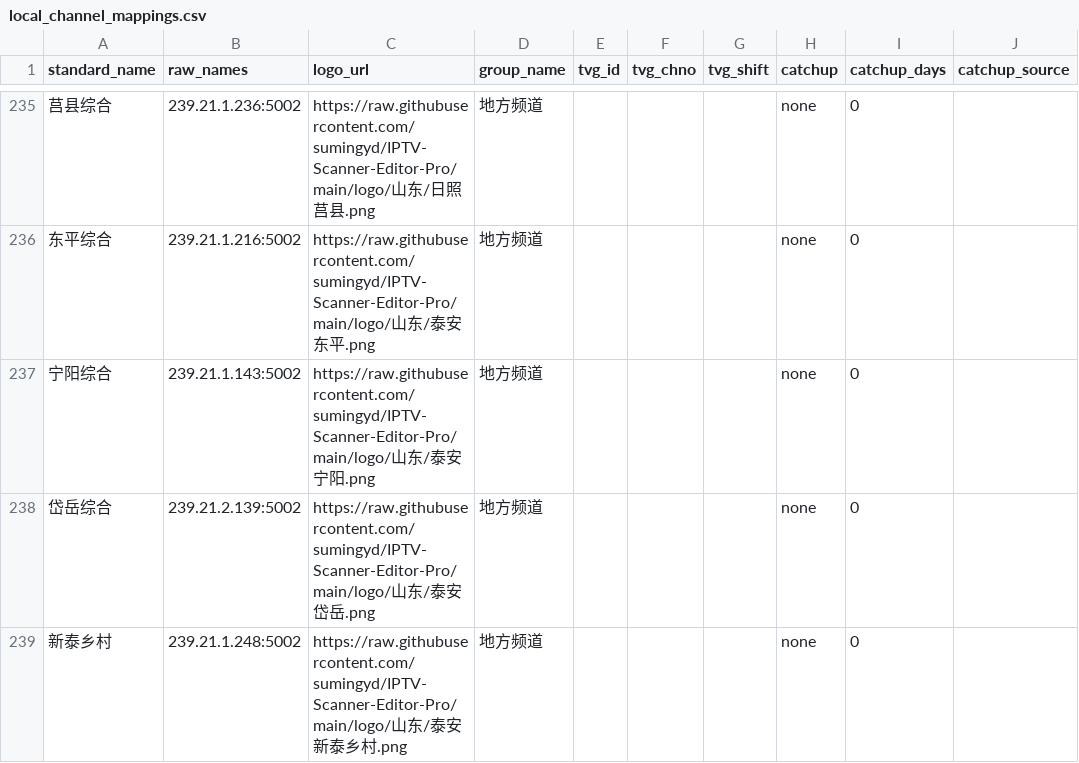
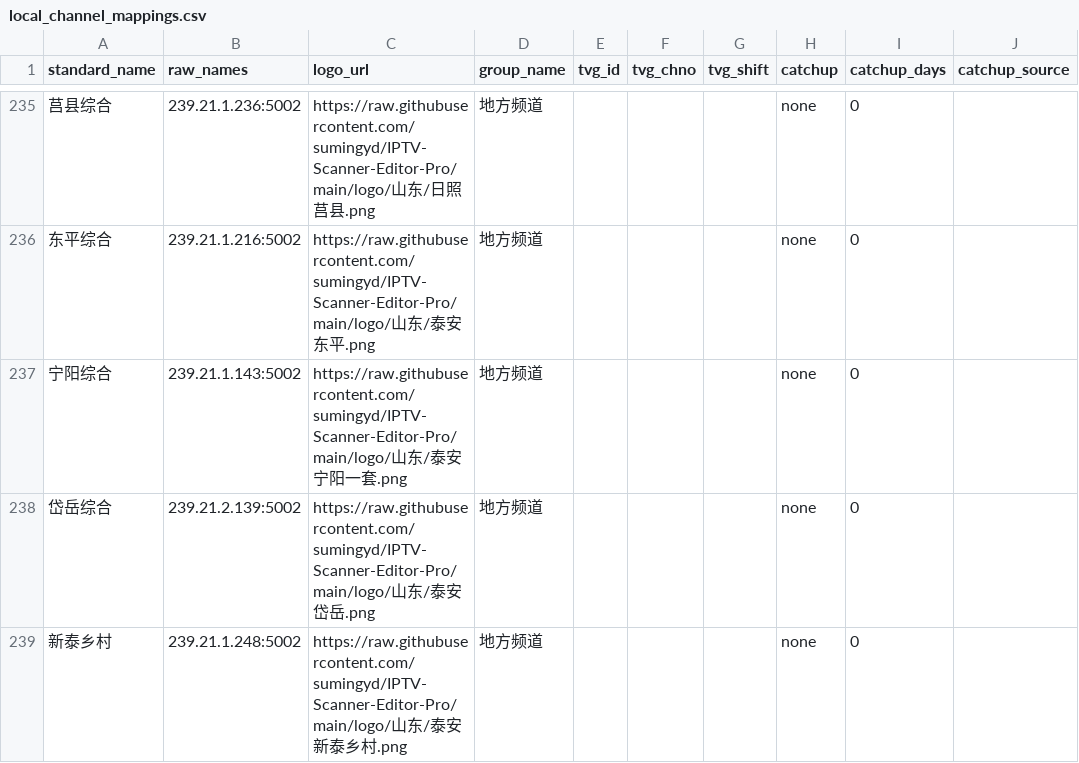
Before and after one commit to sumingyd/IPTV-Scanner-Editor-Pro, a CSV file: local_channel_mappings.csv, drawn as a sheet; only a part is shown, gaps mark what is left out; the diff names each change by its address in the sheet, - before the commit and + after, or states it on an @@ line.

```diff
--- a/local_channel_mappings.csv
+++ b/local_channel_mappings.csv
-C237 (logo_url): …宁阳.png
+C237 (logo_url): …宁阳一套.png
```
Also changed, not shown: 28 other files.
